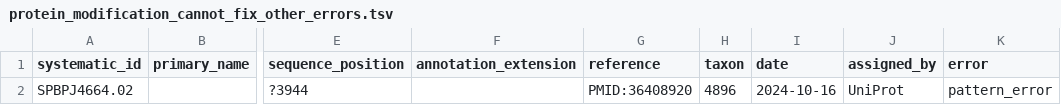
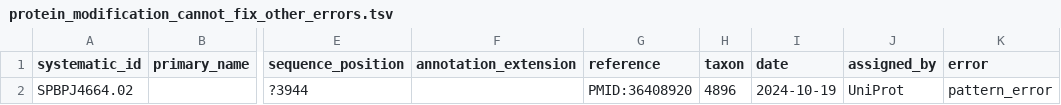
Before and after one commit to pombase/allele_qc, a TSV file: results/protein_modification_cannot_fix_other_errors.tsv, drawn as a sheet; only a part is shown, gaps mark what is left out; the diff names each change by its address in the sheet, - before the commit and + after, or states it on an @@ line.

```diff
--- a/results/protein_modification_cannot_fix_other_errors.tsv
+++ b/results/protein_modification_cannot_fix_other_errors.tsv
-I2 (date): 2024-10-16
+I2 (date): 2024-10-19
```
Also changed, not shown: results/allele_auto_fix.tsv, results/allele_cannot_fix_other_errors.tsv, 3 other files.
